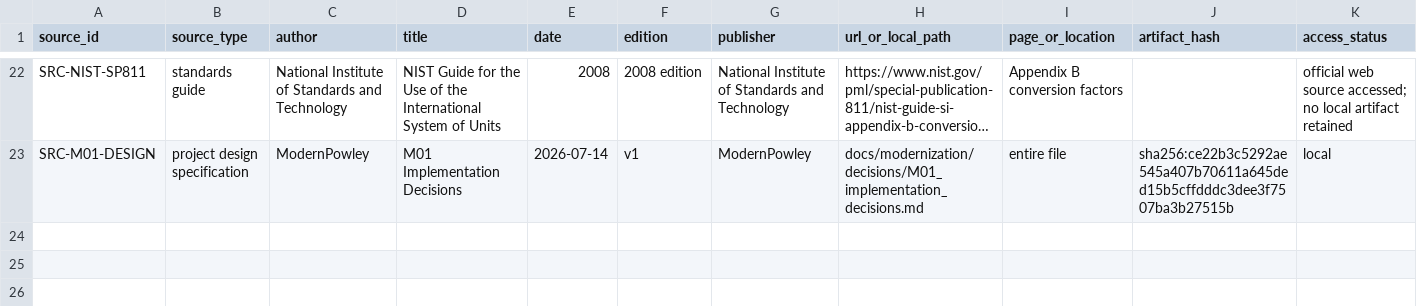
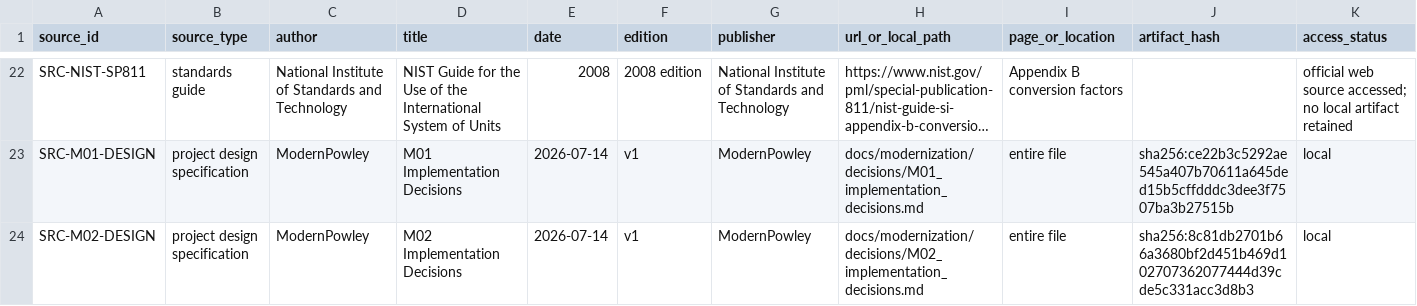
Before and after one commit to ReevesJustin/ModernPowley, a CSV file: reference/source_ledger.csv, drawn as a sheet; only a part is shown, gaps mark what is left out; long unchanged cells end in …; rows hold the shown columns only; the diff names each change by its address in the sheet, - before the commit and + after, or states it on an @@ line.

```diff
--- a/reference/source_ledger.csv
+++ b/reference/source_ledger.csv
+row 24: SRC-M02-DESIGN | project design specification | ModernPowley | M02 Implementation Decisions | 2026-07-14 | v1 | ModernPowley | docs/modernization/decisions/M02_implementation_decisions.md | entire file | sha256:8c81db2701b66a3680bf2d451b469d102707362077444d39cde5c331acc3d8b3 | local
```
Also changed, not shown: docs/provenance/equation_ledger.csv, 28 other files.
